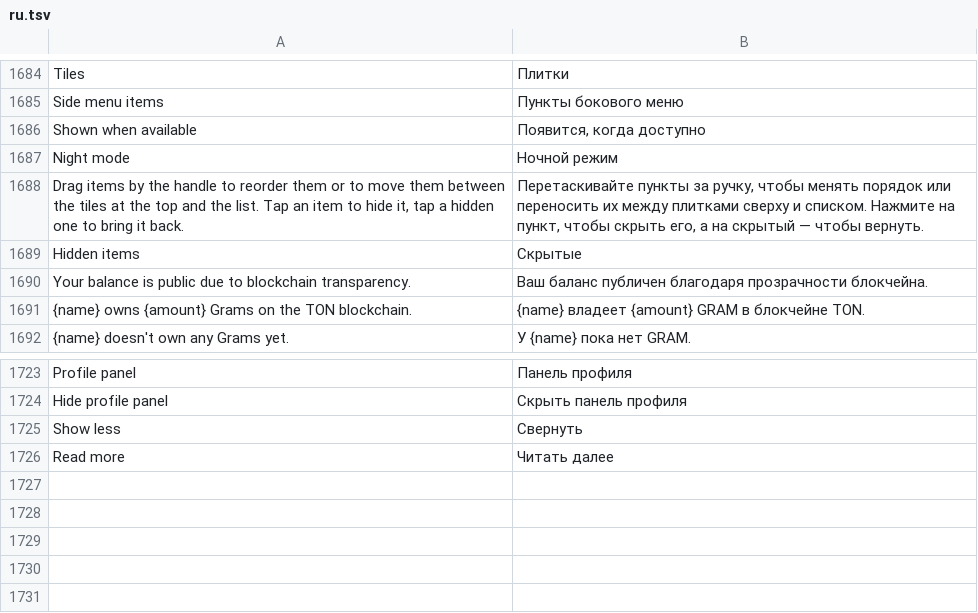
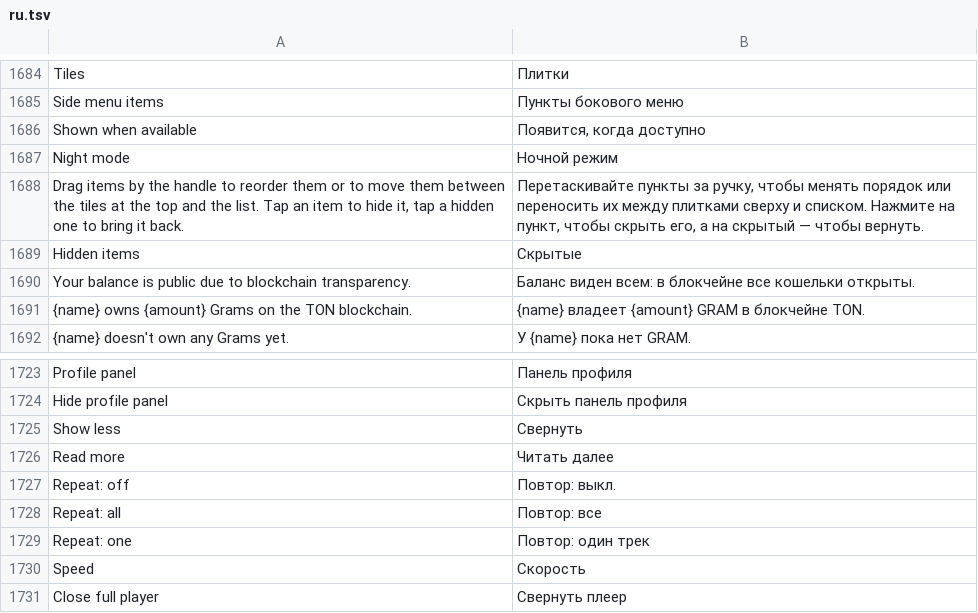
Before and after one commit to JettaXP/pixelGram, a TSV file: src/main/resources/i18n/ru.tsv, drawn as a sheet; only a part is shown, gaps mark what is left out.

```diff
--- a/src/main/resources/i18n/ru.tsv
+++ b/src/main/resources/i18n/ru.tsv
@@ -1689,3 +1689,3 @@ Drag items by the handle to reorder them or to move them between the tiles at th
 Hidden items	Скрытые
-Your balance is public due to blockchain transparency.	Ваш баланс публичен благодаря прозрачности блокчейна.
+Your balance is public due to blockchain transparency.	Баланс виден всем: в блокчейне все кошельки открыты.
 {name} owns {amount} Grams on the TON blockchain.	{name} владеет {amount} GRAM в блокчейне TON.
@@ -1726 +1726,6 @@ Show less	Свернуть
 Read more	Читать далее
+Repeat: off	Повтор: выкл.
+Repeat: all	Повтор: все
+Repeat: one	Повтор: один трек
+Speed	Скорость
+Close full player	Свернуть плеер
```
Also changed, not shown: src/main/resources/i18n/he.tsv, 2 other files.
